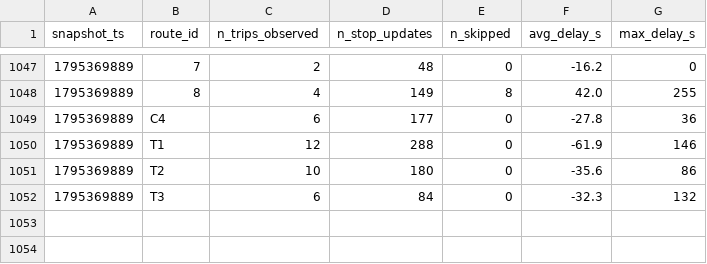
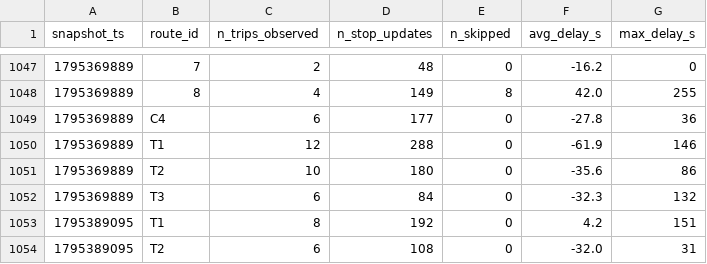
Before and after one commit to taharachedi/smart-mobility-lemans, a CSV file: data/history/route_delays_2026-11.csv, drawn as a sheet; only a part is shown, gaps mark what is left out; the diff names each change by its address in the sheet, - before the commit and + after, or states it on an @@ line.

```diff
--- a/data/history/route_delays_2026-11.csv
+++ b/data/history/route_delays_2026-11.csv
+row 1053: 1795389095 | T1 | 8 | 192 | 0 | 4.2 | 151
+row 1054: 1795389095 | T2 | 6 | 108 | 0 | -32.0 | 31
```
Also changed, not shown: 1 other file.
